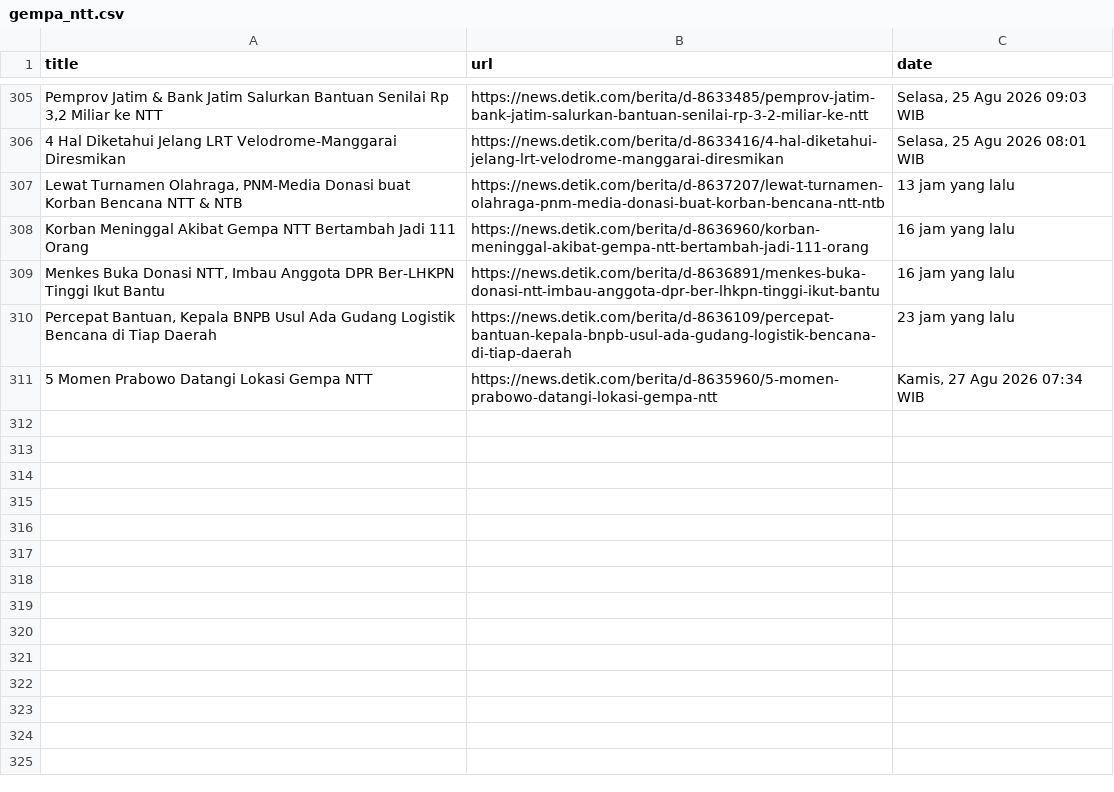
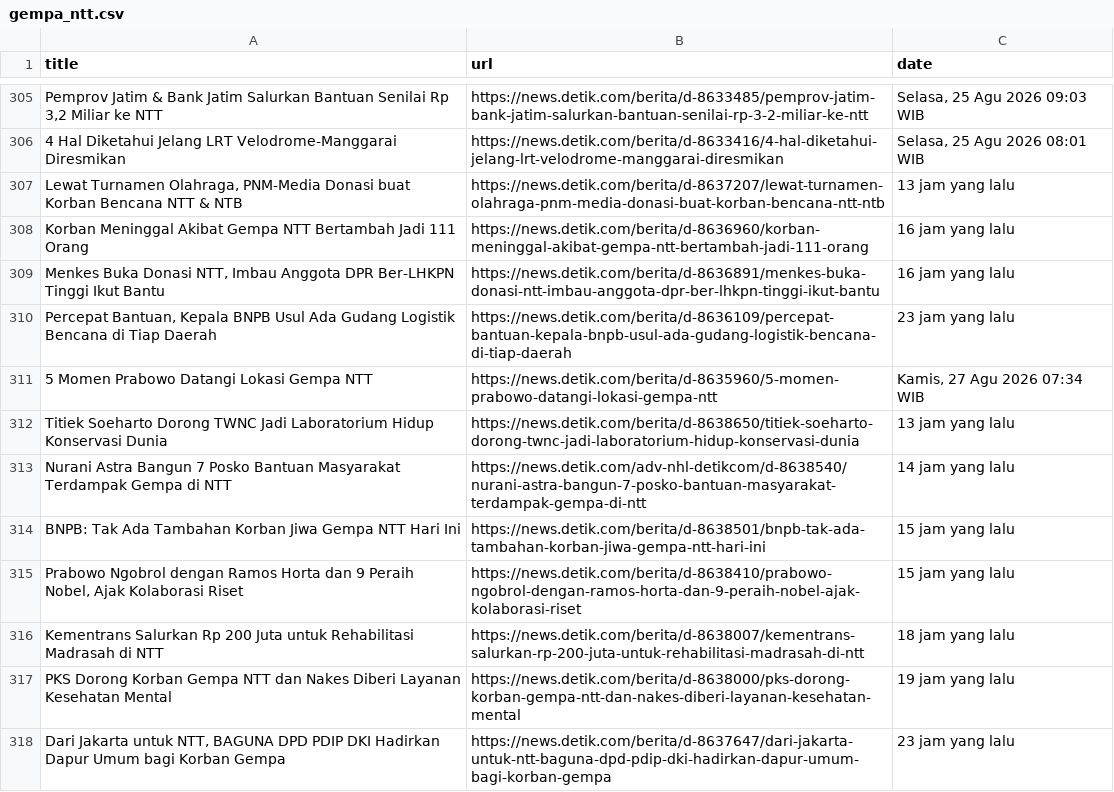
Before and after one commit to Aldiansyah-ar/AutomatedScraper, a CSV file: gempa_ntt.csv, drawn as a sheet; only a part is shown, gaps mark what is left out; the diff names each change by its address in the sheet, - before the commit and + after, or states it on an @@ line.

```diff
--- a/gempa_ntt.csv
+++ b/gempa_ntt.csv
+row 312: Titiek Soeharto Dorong TWNC Jadi Laboratorium Hidup Konservasi Dunia | https://news.detik.com/berita/d-8638650/titiek-soeharto-dorong-twnc-jadi-laboratorium-hidup-konservasi-dunia | 13 jam yang lalu
+row 313: Nurani Astra Bangun 7 Posko Bantuan Masyarakat Terdampak Gempa di NTT | https://news.detik.com/adv-nhl-detikcom/d-8638540/nurani-astra-bangun-7-posko-bantuan-masyarakat-terdampak-gempa-di-ntt | 14 jam yang lalu
+row 314: BNPB: Tak Ada Tambahan Korban Jiwa Gempa NTT Hari Ini | https://news.detik.com/berita/d-8638501/bnpb-tak-ada-tambahan-korban-jiwa-gempa-ntt-hari-ini | 15 jam yang lalu
+row 315: Prabowo Ngobrol dengan Ramos Horta dan 9 Peraih Nobel, Ajak Kolaborasi Riset | https://news.detik.com/berita/d-8638410/prabowo-ngobrol-dengan-ramos-horta-dan-9-peraih-nobel-ajak-kolaborasi-riset | 15 jam yang lalu
+row 316: Kementrans Salurkan Rp 200 Juta untuk Rehabilitasi Madrasah di NTT | https://news.detik.com/berita/d-8638007/kementrans-salurkan-rp-200-juta-untuk-rehabilitasi-madrasah-di-ntt | 18 jam yang lalu
+row 317: PKS Dorong Korban Gempa NTT dan Nakes Diberi Layanan Kesehatan Mental | https://news.detik.com/berita/d-8638000/pks-dorong-korban-gempa-ntt-dan-nakes-diberi-layanan-kesehatan-mental | 19 jam yang lalu
+row 318: Dari Jakarta untuk NTT, BAGUNA DPD PDIP DKI Hadirkan Dapur Umum bagi Korban Gempa | https://news.detik.com/berita/d-8637647/dari-jakarta-untuk-ntt-baguna-dpd-pdip-dki-hadirkan-dapur-umum-bagi-korban-gempa | 23 jam yang lalu
```
Also changed, not shown: karhutla.csv.
